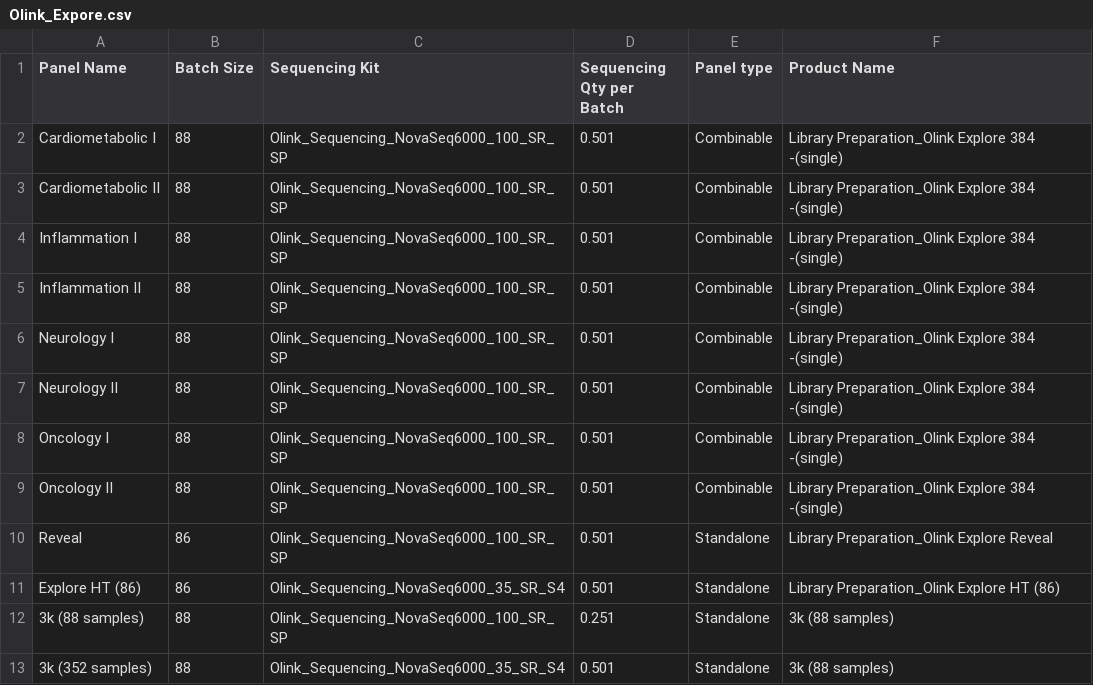
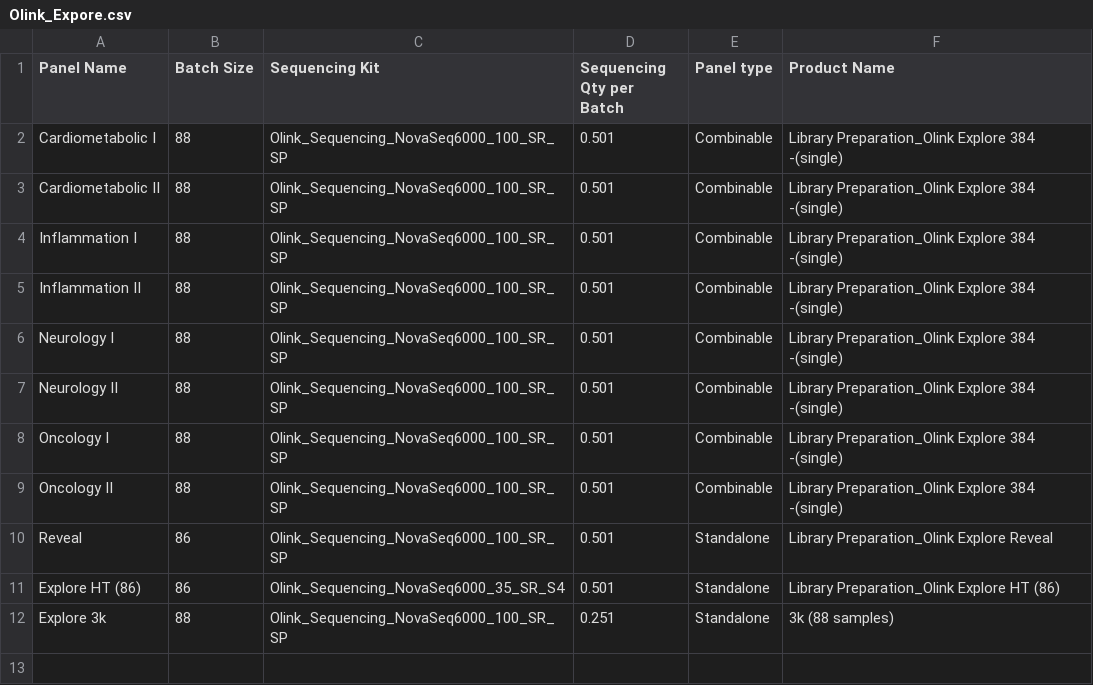
Before and after one commit to Paolo-Piazza/submission-forms, a CSV file: olink_cost_files/Olink_Expore.csv, drawn as a sheet.

Commit message:
Update Olink_Expore.csv

```diff
--- a/olink_cost_files/Olink_Expore.csv
+++ b/olink_cost_files/Olink_Expore.csv
@@ -11,3 +11,2 @@ Reveal,86,Olink_Sequencing_NovaSeq6000_100_SR_SP,0.501,Standalone,Library Prepar
 Explore HT (86),86,Olink_Sequencing_NovaSeq6000_35_SR_S4,0.501,Standalone,Library Preparation_Olink Explore HT (86)
-3k (88 samples),88,Olink_Sequencing_NovaSeq6000_100_SR_SP,0.251,Standalone,3k (88 samples)
-3k (352 samples),88,Olink_Sequencing_NovaSeq6000_35_SR_S4,0.501,Standalone,3k (88 samples)
+Explore 3k,88,Olink_Sequencing_NovaSeq6000_100_SR_SP,0.251,Standalone,3k (88 samples)
```
